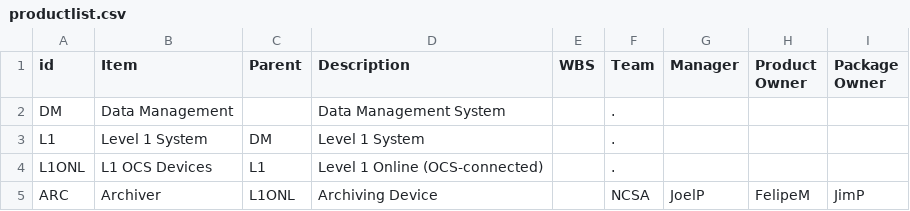
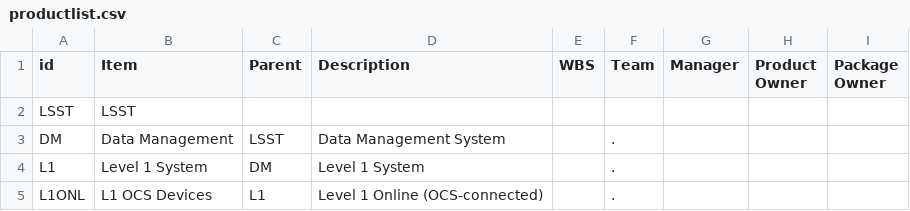
Before and after one commit to lsst/LDM-294, a CSV file: productlist.csv, drawn as a sheet; only a part is shown; the shorter side is filled out with more unchanged rows.

```diff
--- a/productlist.csv
+++ b/productlist.csv
@@ -1,3 +1,4 @@
 id,Item,Parent,Description,WBS,Team,Manager,Product Owner,Package Owner
-DM,Data Management,,Data Management System,,.,,,
+LSST,LSST,,,,,,,
+DM,Data Management,LSST,Data Management System,,.,,,
 L1,Level 1 System,DM,Level 1 System,,.,,,
```
Also changed, not shown: 4 other files.
